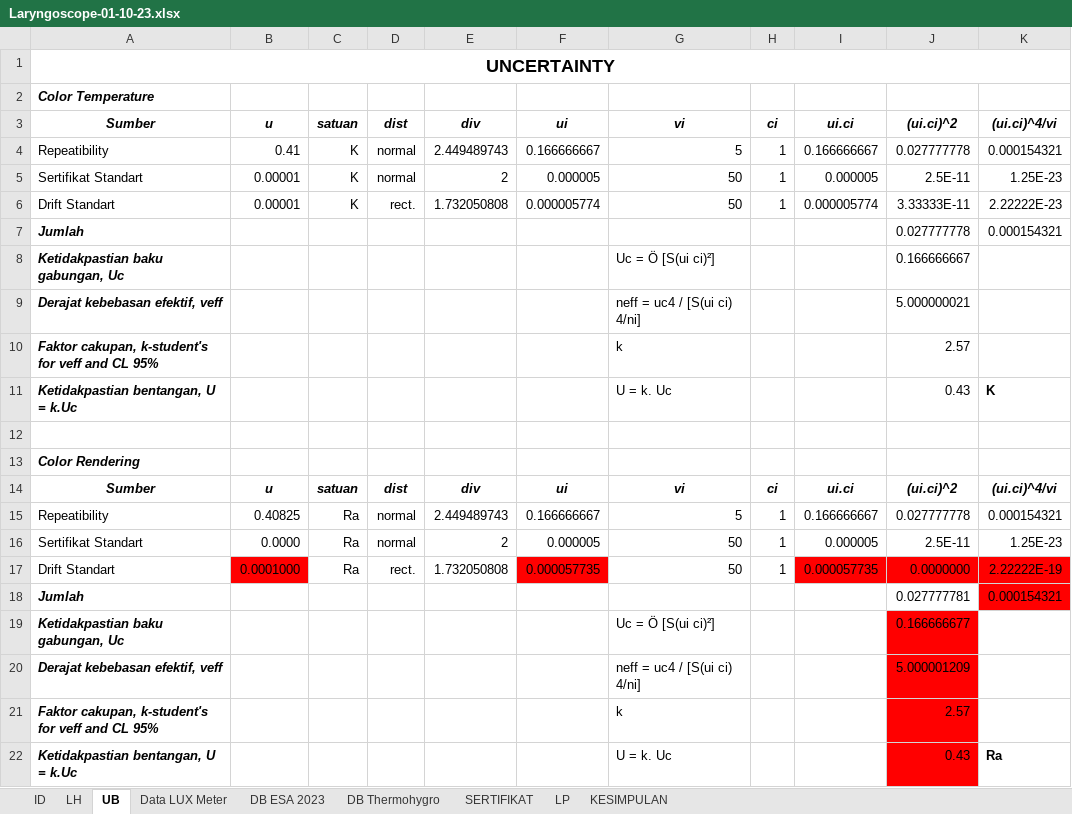
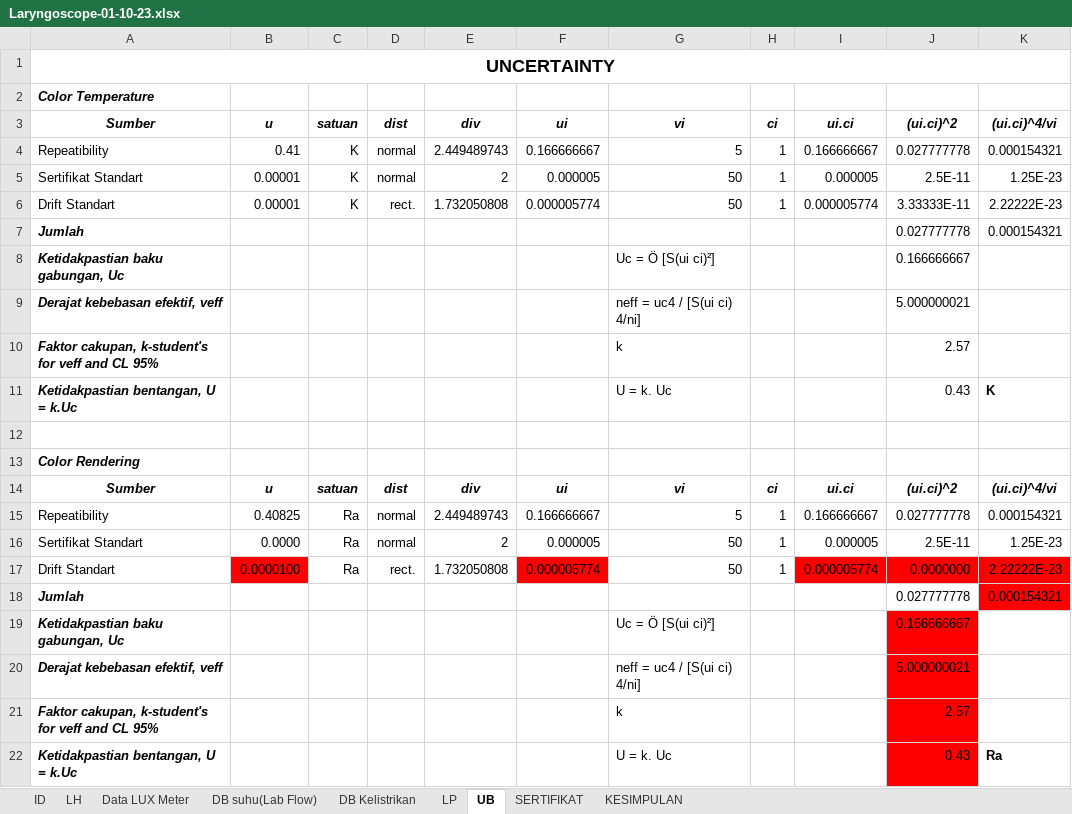
Before and after one commit to syaokifaradisa9/traxel, an Excel workbook: public/excel/Laryngoscope-01-10-23.xlsx, sheet UB, drawn as a sheet; values as stored, in another font and other column widths than the file's, no borders; the diff names each change by its address in the sheet, - before the commit and + after, or states it on an @@ line.

```diff
--- a/public/excel/Laryngoscope-01-10-23.xlsx (sheet UB)
+++ b/public/excel/Laryngoscope-01-10-23.xlsx (sheet UB)
-sheet tab: DB ESA 2023
-sheet tab: DB Thermohygro
+sheet tab: DB suhu(Lab Flow)
+sheet tab: DB Kelistrikan
@@ sheet tab order changed: ID | LH | Data LUX Meter | DB suhu(Lab Flow) | DB Kelistrikan | LP | UB | SERTIFIKAT | KESIMPULAN @@
-B17: 0.0001000
+B17: 0.0000100
-F17: 0.000057735
+F17: 0.000005774
-I17: 0.000057735
+I17: 0.000005774
-K17: 2.22222E-19
+K17: 2.22222E-23
-J18: 0.027777781
+J18: 0.027777778
-J19: 0.166666677
+J19: 0.166666667
-J20: 5.000001209
+J20: 5.000000021
```
Also changed, not shown: sheet Data LUX Meter, sheet ID, sheet LH, sheet LP, sheet SERTIFIKAT, formulas that keep their value, 1 other file.
